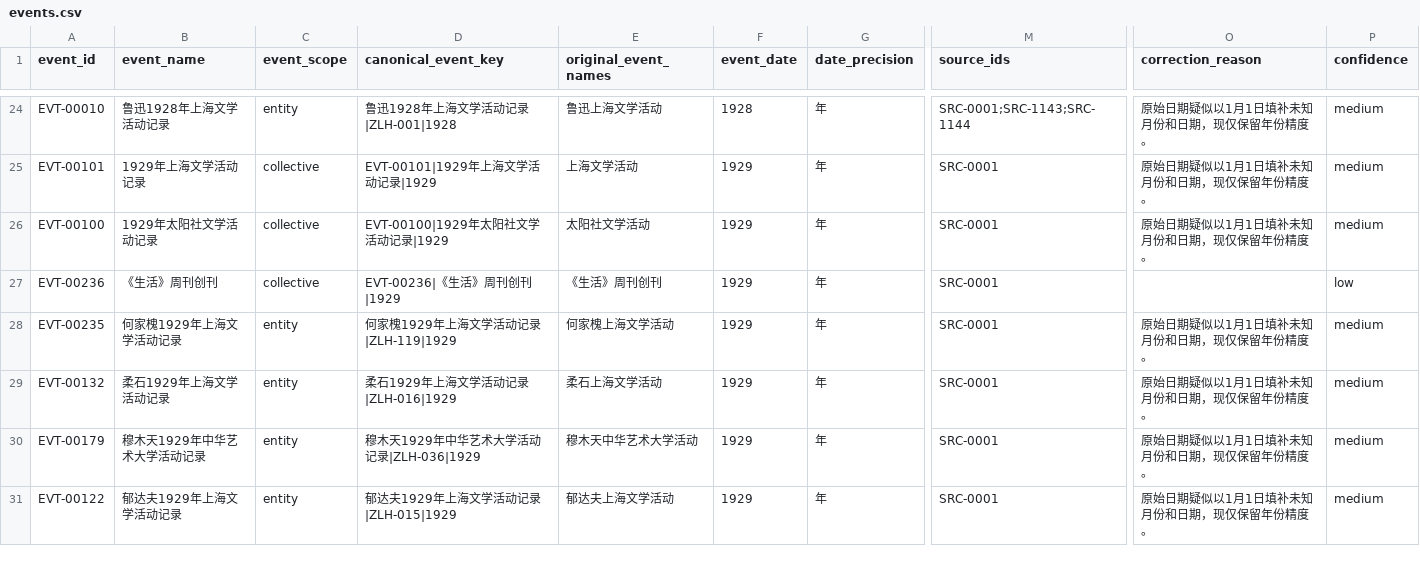
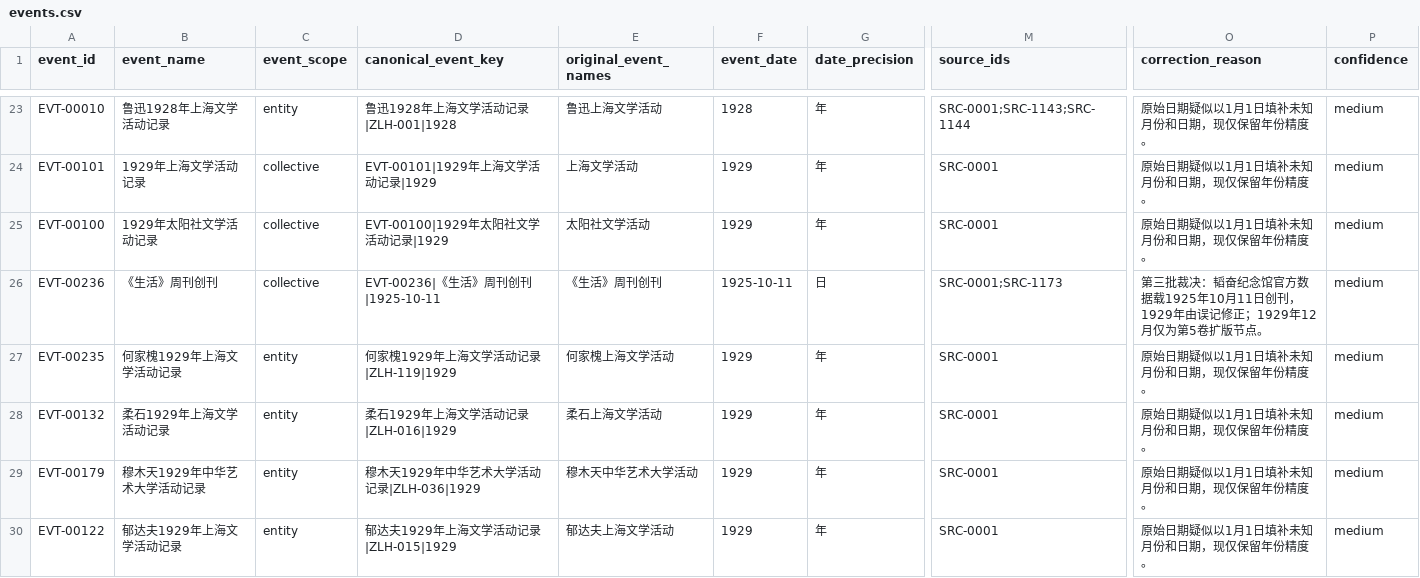
Before and after one commit to Flat0312/Zuolian-Data-Visualization, a CSV file: data/processed/events.csv, drawn as a sheet; only a part is shown, gaps mark what is left out; addresses are those after the commit; the diff covers the shown part only; the diff names each change by its address in the sheet, - before the commit and + after, or states it on an @@ line.

```diff
--- a/data/processed/events.csv
+++ b/data/processed/events.csv
-D26 (canonical_event_key): EVT-00236|《生活》周刊创刊|1929
+D26 (canonical_event_key): EVT-00236|《生活》周刊创刊|1925-10-11
-F26 (event_date): 1929
+F26 (event_date): 1925-10-11
-G26 (date_precision): 年
+G26 (date_precision): 日
-M26 (source_ids): SRC-0001
+M26 (source_ids): SRC-0001;SRC-1173
-O26 (correction_reason): (empty)
+O26 (correction_reason): 第三批裁决：韬奋纪念馆官方数据载1925年10月11日创刊，1929年由误记修正；1929年12月仅为第5卷扩版节点。
-P26 (confidence): low
+P26 (confidence): medium
```
Also changed, not shown: 2 removed rows and 66 edited cells elsewhere in this file, data/publish/event_participants.csv, data/publish/events.csv, 13 other files.
